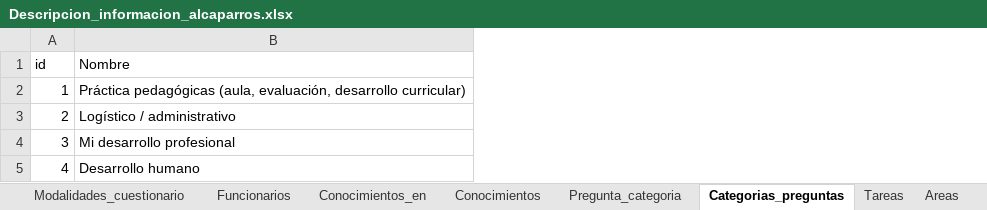
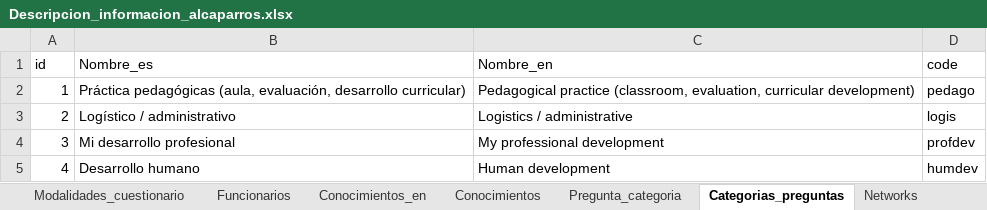
Before and after one commit to FNACUser/Forms-vue, an Excel workbook: backend/data/Descripcion_informacion_alcaparros.xlsx, sheet Categorias_preguntas, drawn as a sheet; values as stored, in another font and other column widths than the file's, no borders; the diff names each change by its address in the sheet, - before the commit and + after, or states it on an @@ line.

```diff
--- a/backend/data/Descripcion_informacion_alcaparros.xlsx (sheet Categorias_preguntas)
+++ b/backend/data/Descripcion_informacion_alcaparros.xlsx (sheet Categorias_preguntas)
+sheet tab: Networks
+column C (Nombre_en), rows 2-5: Pedagogical practice (classroom, evaluation, curricular development) | Logistics / administrative | My professional development | Human development
+column D (code), rows 2-5: pedago | logis | profdev | humdev
-B1: Nombre
+B1: Nombre_es
```
Also changed, not shown: sheet Posibles_rtas, sheet Preguntas, other sheet tabs, 12 other files.
